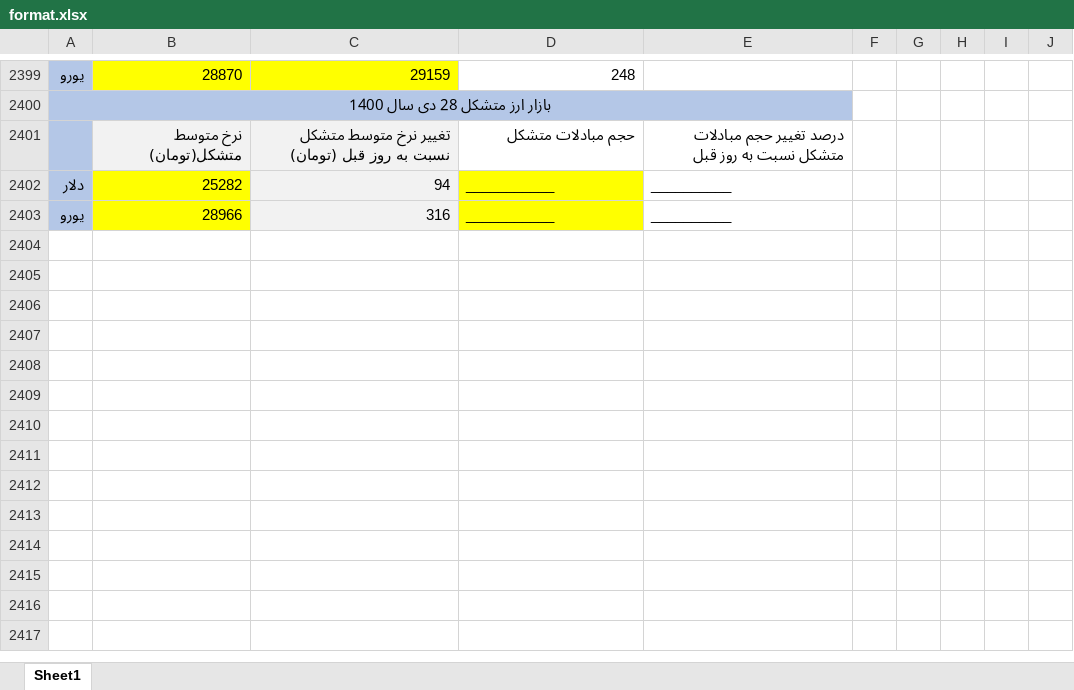
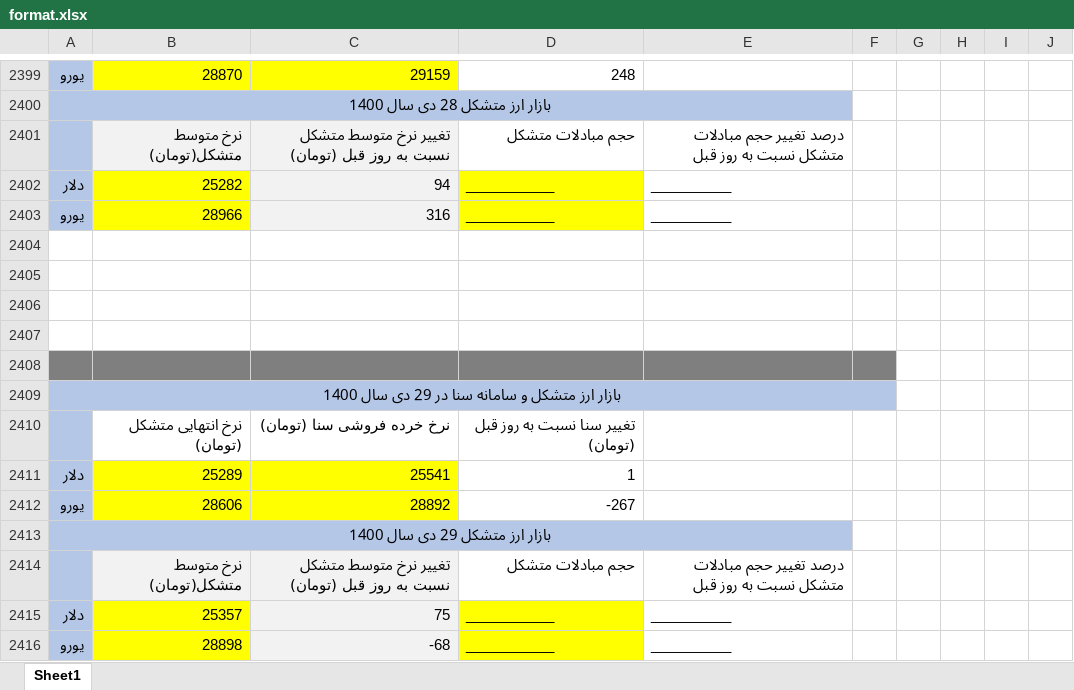
Before and after one commit to moeinmir/dendataset, an Excel workbook: format.xlsx, sheet Sheet1, drawn as a sheet; only a part is shown, gaps mark what is left out; values as stored, in another font and other column widths than the file's, no borders; the diff names each change by its address in the sheet, - before the commit and + after, or states it on an @@ line.

```diff
--- a/format.xlsx (sheet Sheet1)
+++ b/format.xlsx (sheet Sheet1)
+row 2404: (empty)
+row 2405: (empty)
+row 2406: (empty)
+row 2407: (empty)
+row 2408: (empty)
+row 2409: بازار ارز متشکل و سامانه سنا در 29 دی سال 1400
+row 2410:  | نرخ انتهایی متشکل (تومان) | نرخ خرده فروشی سنا (تومان) | تغییر سنا نسبت به روز قبل (تومان)
+row 2411: دلار | 25289 | 25541 | 1
+row 2412: یورو | 28606 | 28892 | -267
+row 2413: بازار ارز متشکل 29 دی سال 1400
+row 2414:  | نرخ متوسط متشکل(تومان) | تغییر نرخ متوسط متشکل نسبت به روز قبل (تومان) | حجم مبادلات متشکل | درصد تغییر حجم مبادلات متشکل نسبت به روز قبل
+row 2415: دلار | 25357 | 75 | ___________ | __________
+row 2416: یورو | 28898 | -68 | ___________ | __________
```
Also changed, not shown: data.xlsx.
